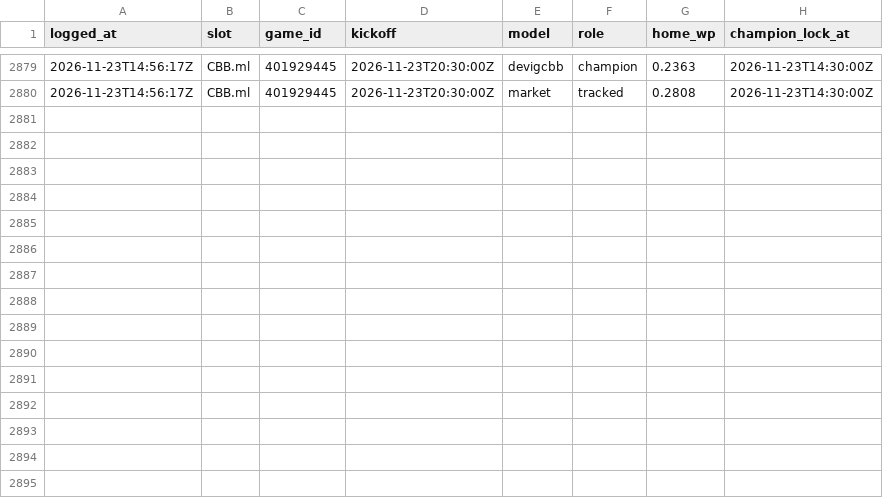
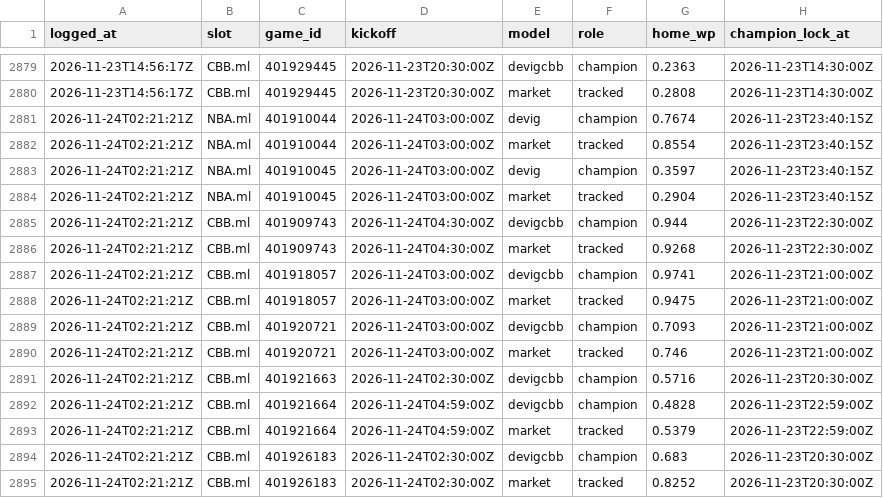
Before and after one commit to DeVig-AI/AI-Bettor-Model, a CSV file: live/champions/MODEL_LOCKS.csv, drawn as a sheet; only a part is shown, gaps mark what is left out.

```diff
--- a/live/champions/MODEL_LOCKS.csv
+++ b/live/champions/MODEL_LOCKS.csv
@@ -2880 +2880,16 @@ logged_at,slot,game_id,kickoff,model,role,home_wp,champion_lock_at
 2026-11-23T14:56:17Z,CBB.ml,401929445,2026-11-23T20:30:00Z,market,tracked,0.2808,2026-11-23T14:30:00Z
+2026-11-24T02:21:21Z,NBA.ml,401910044,2026-11-24T03:00:00Z,devig,champion,0.7674,2026-11-23T23:40:15Z
+2026-11-24T02:21:21Z,NBA.ml,401910044,2026-11-24T03:00:00Z,market,tracked,0.8554,2026-11-23T23:40:15Z
+2026-11-24T02:21:21Z,NBA.ml,401910045,2026-11-24T03:00:00Z,devig,champion,0.3597,2026-11-23T23:40:15Z
+2026-11-24T02:21:21Z,NBA.ml,401910045,2026-11-24T03:00:00Z,market,tracked,0.2904,2026-11-23T23:40:15Z
+2026-11-24T02:21:21Z,CBB.ml,401909743,2026-11-24T04:30:00Z,devigcbb,champion,0.944,2026-11-23T22:30:00Z
+2026-11-24T02:21:21Z,CBB.ml,401909743,2026-11-24T04:30:00Z,market,tracked,0.9268,2026-11-23T22:30:00Z
+2026-11-24T02:21:21Z,CBB.ml,401918057,2026-11-24T03:00:00Z,devigcbb,champion,0.9741,2026-11-23T21:00:00Z
+2026-11-24T02:21:21Z,CBB.ml,401918057,2026-11-24T03:00:00Z,market,tracked,0.9475,2026-11-23T21:00:00Z
+2026-11-24T02:21:21Z,CBB.ml,401920721,2026-11-24T03:00:00Z,devigcbb,champion,0.7093,2026-11-23T21:00:00Z
+2026-11-24T02:21:21Z,CBB.ml,401920721,2026-11-24T03:00:00Z,market,tracked,0.746,2026-11-23T21:00:00Z
+2026-11-24T02:21:21Z,CBB.ml,401921663,2026-11-24T02:30:00Z,devigcbb,champion,0.5716,2026-11-23T20:30:00Z
+2026-11-24T02:21:21Z,CBB.ml,401921664,2026-11-24T04:59:00Z,devigcbb,champion,0.4828,2026-11-23T22:59:00Z
+2026-11-24T02:21:21Z,CBB.ml,401921664,2026-11-24T04:59:00Z,market,tracked,0.5379,2026-11-23T22:59:00Z
+2026-11-24T02:21:21Z,CBB.ml,401926183,2026-11-24T02:30:00Z,devigcbb,champion,0.683,2026-11-23T20:30:00Z
+2026-11-24T02:21:21Z,CBB.ml,401926183,2026-11-24T02:30:00Z,market,tracked,0.8252,2026-11-23T20:30:00Z
```
Also changed, not shown: 22 other files.
